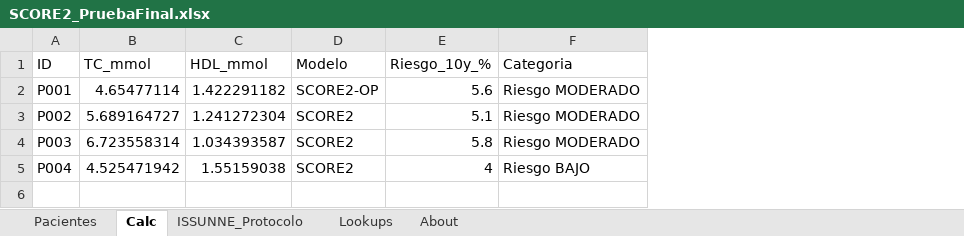
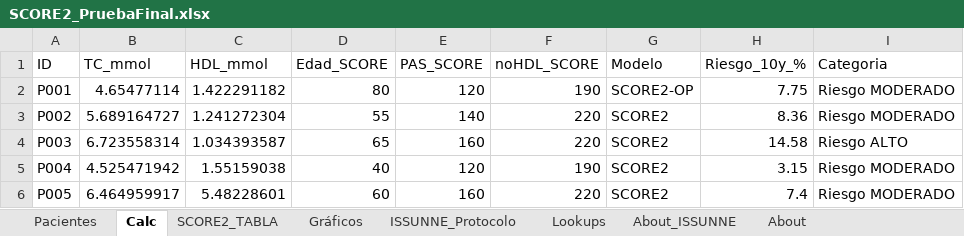
Before and after one commit to hernimayol/ISSUNNE, an Excel workbook: Archivos varios/Excel para SCORE2/SCORE2_PruebaFinal.xlsx, sheet Calc, drawn as a sheet; values as stored, in another font and other column widths than the file's, no borders; conditional formats and table styles not drawn; addresses are those after the commit; the diff names each change by its address in the sheet, - before the commit and + after, or states it on an @@ line.

```diff
--- a/Archivos varios/Excel para SCORE2/SCORE2_PruebaFinal.xlsx (sheet Calc)
+++ b/Archivos varios/Excel para SCORE2/SCORE2_PruebaFinal.xlsx (sheet Calc)
+sheet tab: SCORE2_TABLA
+sheet tab: Gráficos
+sheet tab: About_ISSUNNE
+column D (Edad_SCORE), rows 2-5: 80 | 55 | 65 | 40
+column E (PAS_SCORE), rows 2-5: 120 | 140 | 160 | 120
+column F (noHDL_SCORE), rows 2-5: 190 | 220 | 220 | 190
-H2 (Riesgo_10y_%): 5.6
+H2 (Riesgo_10y_%): 7.75
-H3 (Riesgo_10y_%): 5.1
+H3 (Riesgo_10y_%): 8.36
-H4 (Riesgo_10y_%): 5.8
+H4 (Riesgo_10y_%): 14.58
-I4 (Categoria): Riesgo MODERADO
+I4 (Categoria): Riesgo ALTO
-H5 (Riesgo_10y_%): 4
+H5 (Riesgo_10y_%): 3.15
-I5 (Categoria): Riesgo BAJO
+I5 (Categoria): Riesgo MODERADO
+row 6: P005 | 6.464959917 | 5.48228601 | 60 | 160 | 220 | SCORE2 | 7.4 | Riesgo MODERADO
```
Also changed, not shown: sheet Pacientes, sheet ISSUNNE_Protocolo, sheet About, formulas that keep their value, charts or pictures, 6 other files.
